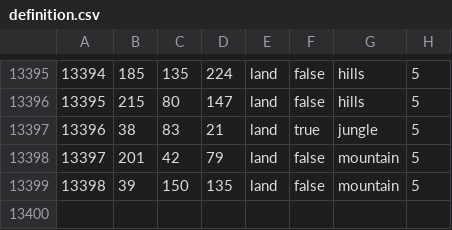
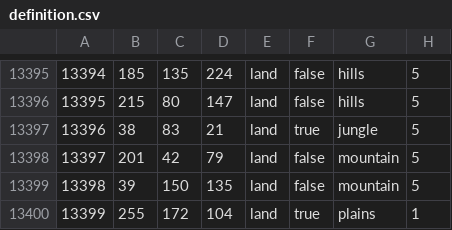
Before and after one commit to LeXus21251/CDL, a CSV file: map/definition.csv, drawn as a sheet; only a part is shown, gaps mark what is left out; the diff names each change by its address in the sheet, - before the commit and + after, or states it on an @@ line.

```diff
--- a/map/definition.csv
+++ b/map/definition.csv
+row 13400: 13399 | 255 | 172 | 104 | land | true | plains | 1
```
Also changed, not shown: map/adjacencies.csv, 50 other files.
